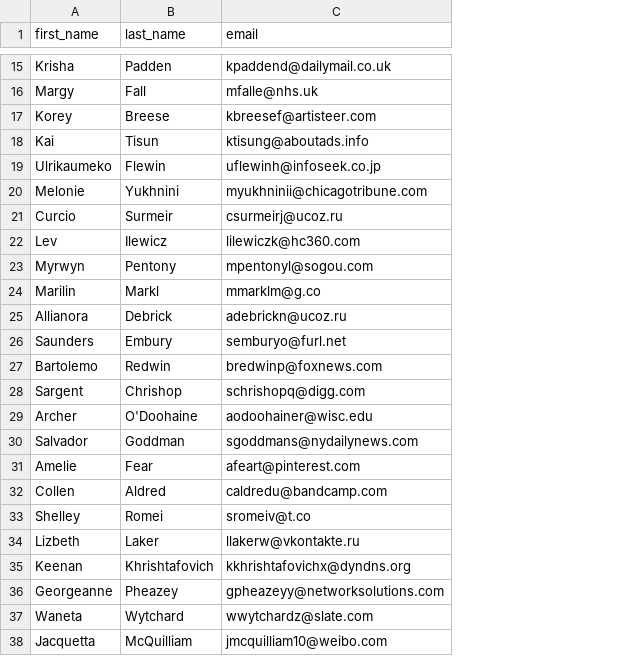
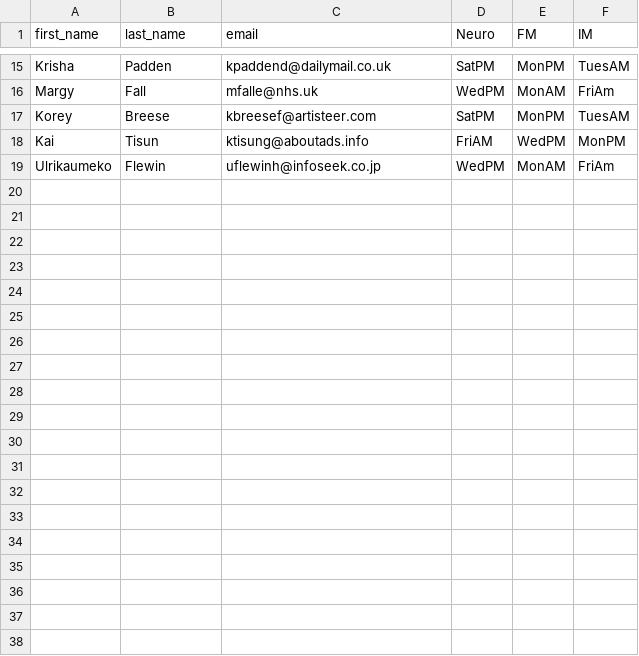
Before and after one commit to zalaniz2/LIC, a CSV file: src/main/resources/student.csv, drawn as a sheet; only a part is shown, gaps mark what is left out; removed rows and columns are numbered as before the commit, all else as after; the diff covers the shown part only; the diff names each change by its address in the sheet, - before the commit and + after, or states it on an @@ line.

```diff
--- a/src/main/resources/student.csv
+++ b/src/main/resources/student.csv
+column D (Neuro), rows 15-19: SatPM | WedPM | SatPM | FriAM | WedPM
+column E (FM), rows 15-19: MonPM | MonAM | MonPM | WedPM | MonAM
+column F (IM), rows 15-19: TuesAM | FriAm | TuesAM | MonPM | FriAm
-row 20: Melonie | Yukhnini | myukhninii@chicagotribune.com
-row 21: Curcio | Surmeir | csurmeirj@ucoz.ru
-row 22: Lev | Ilewicz | lilewiczk@hc360.com
-row 23: Myrwyn | Pentony | mpentonyl@sogou.com
-row 24: Marilin | Markl | mmarklm@g.co
-row 25: Allianora | Debrick | adebrickn@ucoz.ru
-row 26: Saunders | Embury | semburyo@furl.net
-row 27: Bartolemo | Redwin | bredwinp@foxnews.com
-row 28: Sargent | Chrishop | schrishopq@digg.com
-row 29: Archer | O'Doohaine | aodoohainer@wisc.edu
-row 30: Salvador | Goddman | sgoddmans@nydailynews.com
-row 31: Amelie | Fear | afeart@pinterest.com
-row 32: Collen | Aldred | caldredu@bandcamp.com
-row 33: Shelley | Romei | sromeiv@t.co
-row 34: Lizbeth | Laker | llakerw@vkontakte.ru
-row 35: Keenan | Khrishtafovich | kkhrishtafovichx@dyndns.org
-row 36: Georgeanne | Pheazey | gpheazeyy@networksolutions.com
-row 37: Waneta | Wytchard | wwytchardz@slate.com
-row 38: Jacquetta | McQuilliam | jmcquilliam10@weibo.com
```
Also changed, not shown: 23 removed rows elsewhere in this file, 8 other files.
